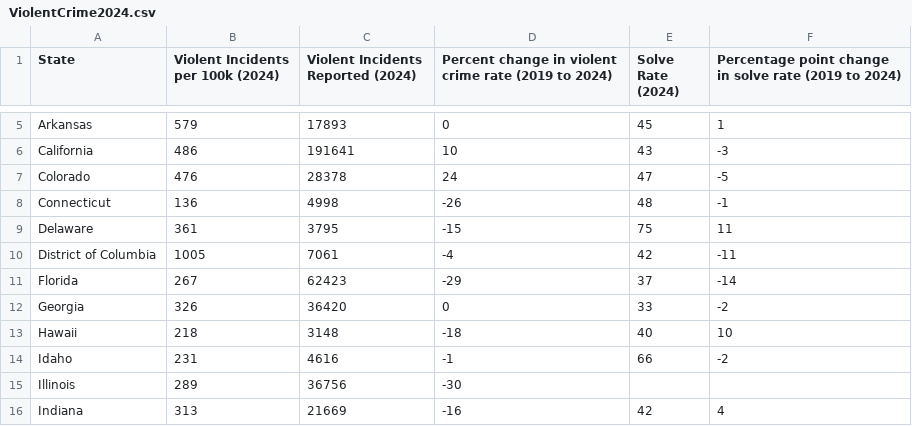
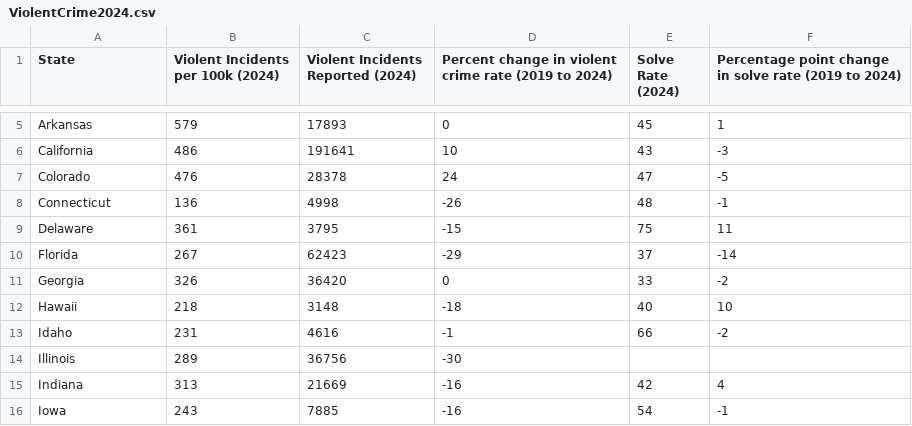
Before and after one commit to ommehta16/datordle, a CSV file: StateData/ViolentCrime2024.csv, drawn as a sheet; only a part is shown, gaps mark what is left out; the shorter side is filled out with more unchanged rows; the diff names each change by its address in the sheet, - before the commit and + after, or states it on an @@ line.

```diff
--- a/StateData/ViolentCrime2024.csv
+++ b/StateData/ViolentCrime2024.csv
-row 10: District of Columbia | 1005 | 7061 | -4 | 42 | -11
```
Also changed, not shown: StateData/Alphabetical.csv, StateData/IncomeInequality2026.csv, 15 other files.
